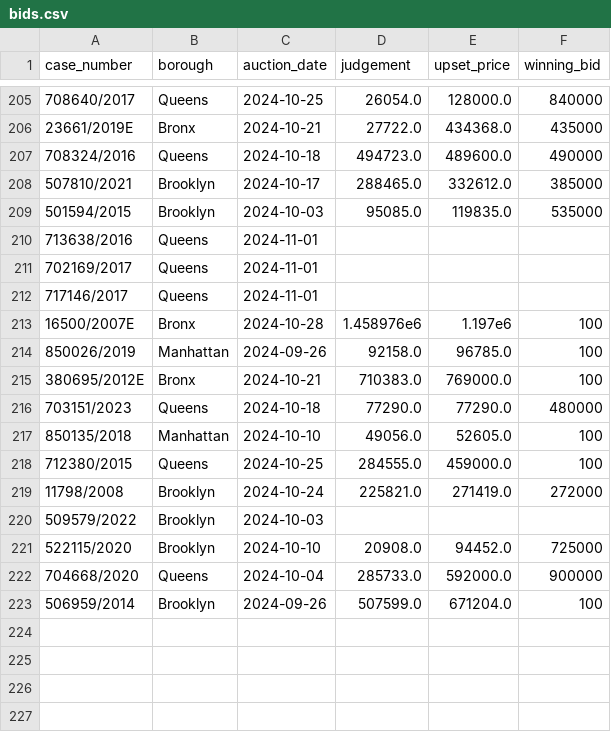
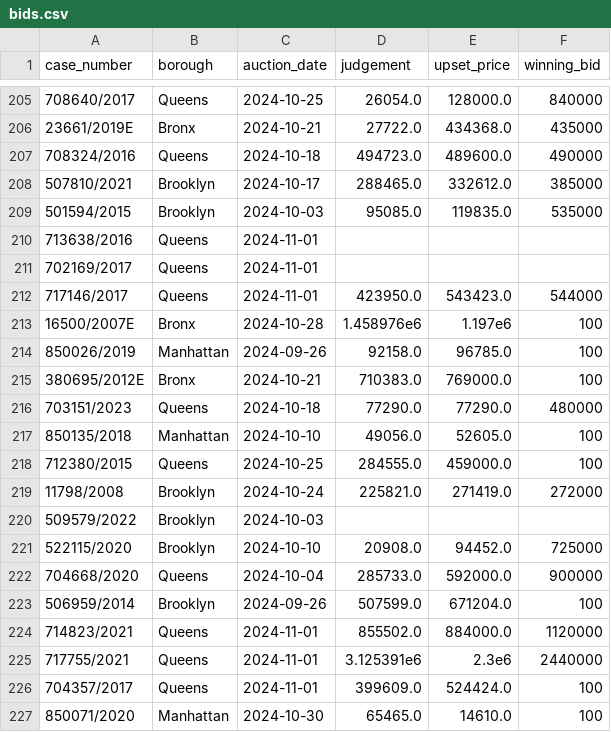
Before and after one commit to ivoytov/manhattan, a CSV file: foreclosures/bids.csv, drawn as a sheet; only a part is shown, gaps mark what is left out.

```diff
--- a/foreclosures/bids.csv
+++ b/foreclosures/bids.csv
@@ -211,3 +211,3 @@ case_number,borough,auction_date,judgement,upset_price,winning_bid
 702169/2017,Queens,2024-11-01,,,
-717146/2017,Queens,2024-11-01,,,
+717146/2017,Queens,2024-11-01,423950.0,543423.0,544000
 16500/2007E,Bronx,2024-10-28,1.458976e6,1.197e6,100
@@ -223 +223,5 @@ case_number,borough,auction_date,judgement,upset_price,winning_bid
 506959/2014,Brooklyn,2024-09-26,507599.0,671204.0,100
+714823/2021,Queens,2024-11-01,855502.0,884000.0,1120000
+717755/2021,Queens,2024-11-01,3.125391e6,2.3e6,2440000
+704357/2017,Queens,2024-11-01,399609.0,524424.0,100
+850071/2020,Manhattan,2024-10-30,65465.0,14610.0,100
```
Also changed, not shown: foreclosures/auction_sales.csv, foreclosures/lots.csv, 1 other file.
